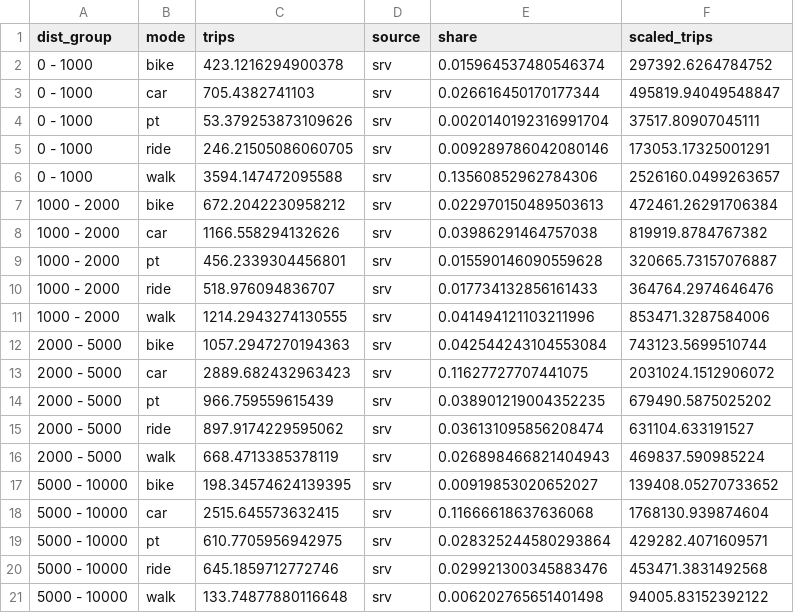
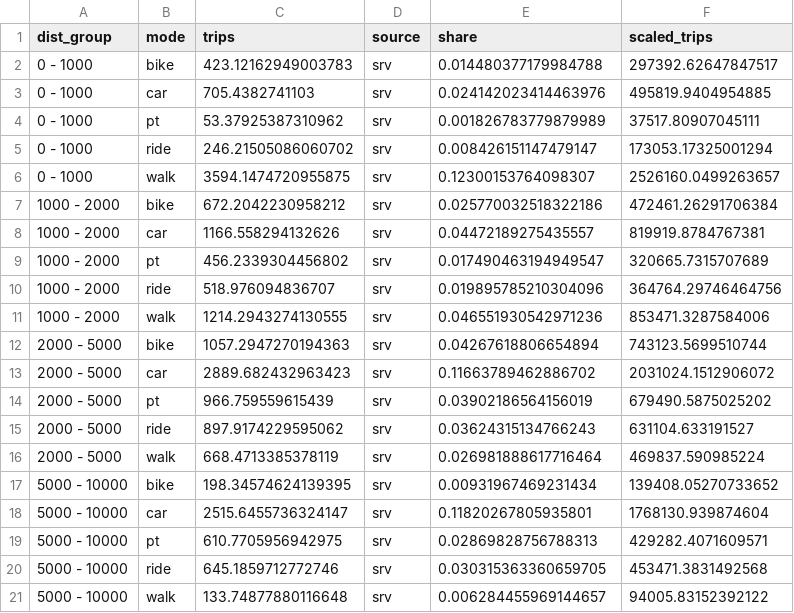
Before and after one commit to matsim-scenarios/matsim-metropole-ruhr, a CSV file: src/main/R/mid_adj.csv, drawn as a sheet; only a part is shown; the diff covers the shown part only.

```diff
--- a/src/main/R/mid_adj.csv
+++ b/src/main/R/mid_adj.csv
@@ -1,21 +1,21 @@
 dist_group,mode,trips,source,share,scaled_trips
-0 - 1000,bike,423.1216294900378,srv,0.015964537480546374,297392.6264784752
-0 - 1000,car,705.4382741103,srv,0.026616450170177344,495819.94049548847
-0 - 1000,pt,53.379253873109626,srv,0.0020140192316991704,37517.80907045111
-0 - 1000,ride,246.21505086060705,srv,0.009289786042080146,173053.17325001291
-0 - 1000,walk,3594.147472095588,srv,0.13560852962784306,2526160.0499263657
-1000 - 2000,bike,672.2042230958212,srv,0.022970150489503613,472461.26291706384
-1000 - 2000,car,1166.558294132626,srv,0.03986291464757038,819919.8784767382
-1000 - 2000,pt,456.2339304456801,srv,0.015590146090559628,320665.73157076887
-1000 - 2000,ride,518.976094836707,srv,0.017734132856161433,364764.2974646476
-1000 - 2000,walk,1214.2943274130555,srv,0.041494121103211996,853471.3287584006
-2000 - 5000,bike,1057.2947270194363,srv,0.042544243104553084,743123.5699510744
-2000 - 5000,car,2889.682432963423,srv,0.11627727707441075,2031024.1512906072
-2000 - 5000,pt,966.759559615439,srv,0.038901219004352235,679490.5875025202
-2000 - 5000,ride,897.9174229595062,srv,0.036131095856208474,631104.633191527
-2000 - 5000,walk,668.4713385378119,srv,0.026898466821404943,469837.590985224
-5000 - 10000,bike,198.34574624139395,srv,0.00919853020652027,139408.05270733652
-5000 - 10000,car,2515.645573632415,srv,0.11666618637636068,1768130.939874604
-5000 - 10000,pt,610.7705956942975,srv,0.028325244580293864,429282.4071609571
-5000 - 10000,ride,645.1859712772746,srv,0.029921300345883476,453471.3831492568
-5000 - 10000,walk,133.74877880116648,srv,0.006202765651401498,94005.83152392122
+0 - 1000,bike,423.12162949003783,srv,0.014480377179984788,297392.62647847517
+0 - 1000,car,705.4382741103,srv,0.024142023414463976,495819.9404954885
+0 - 1000,pt,53.37925387310962,srv,0.001826783779879989,37517.80907045111
+0 - 1000,ride,246.21505086060702,srv,0.008426151147479147,173053.17325001294
+0 - 1000,walk,3594.1474720955875,srv,0.12300153764098307,2526160.0499263657
+1000 - 2000,bike,672.2042230958212,srv,0.025770032518322186,472461.26291706384
+1000 - 2000,car,1166.558294132626,srv,0.04472189275435557,819919.8784767381
+1000 - 2000,pt,456.2339304456802,srv,0.017490463194949547,320665.7315707689
+1000 - 2000,ride,518.976094836707,srv,0.019895785210304096,364764.29746464756
+1000 - 2000,walk,1214.2943274130555,srv,0.046551930542971236,853471.3287584006
+2000 - 5000,bike,1057.2947270194363,srv,0.04267618806654894,743123.5699510744
+2000 - 5000,car,2889.682432963423,srv,0.11663789462886702,2031024.1512906072
+2000 - 5000,pt,966.759559615439,srv,0.03902186564156019,679490.5875025202
+2000 - 5000,ride,897.9174229595062,srv,0.03624315134766243,631104.633191527
+2000 - 5000,walk,668.4713385378119,srv,0.026981888617716464,469837.590985224
+5000 - 10000,bike,198.34574624139395,srv,0.00931967469231434,139408.05270733652
+5000 - 10000,car,2515.6455736324147,srv,0.11820267805935801,1768130.939874604
+5000 - 10000,pt,610.7705956942975,srv,0.02869828756788313,429282.4071609571
+5000 - 10000,ride,645.1859712772746,srv,0.030315363360659705,453471.3831492568
+5000 - 10000,walk,133.74877880116648,srv,0.006284455969144657,94005.83152392122
```
Also changed, not shown: 17 edited cells elsewhere in this file, 2 other files.
